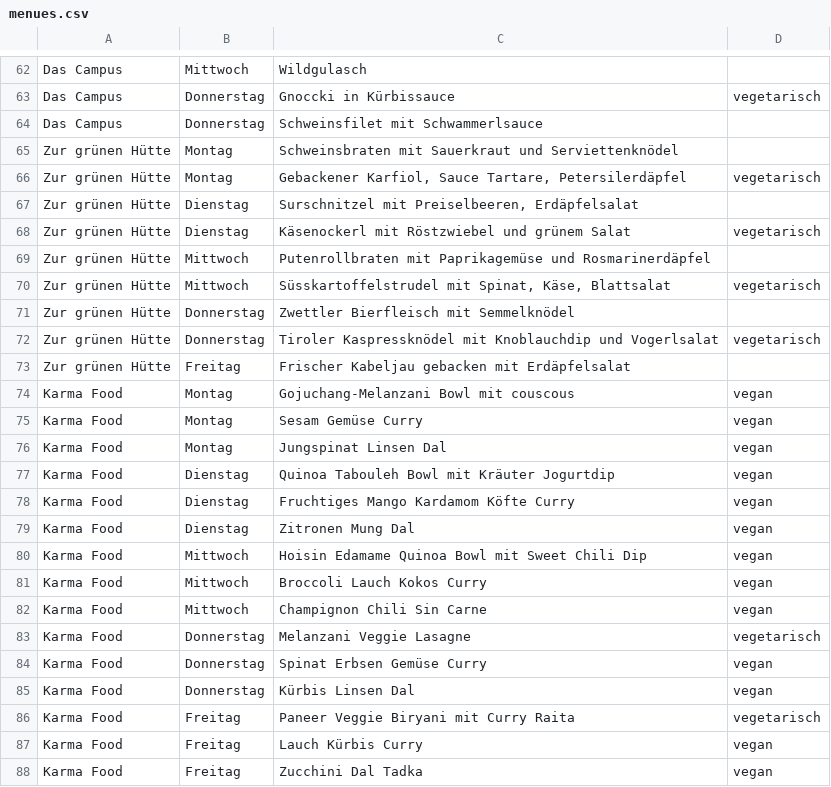
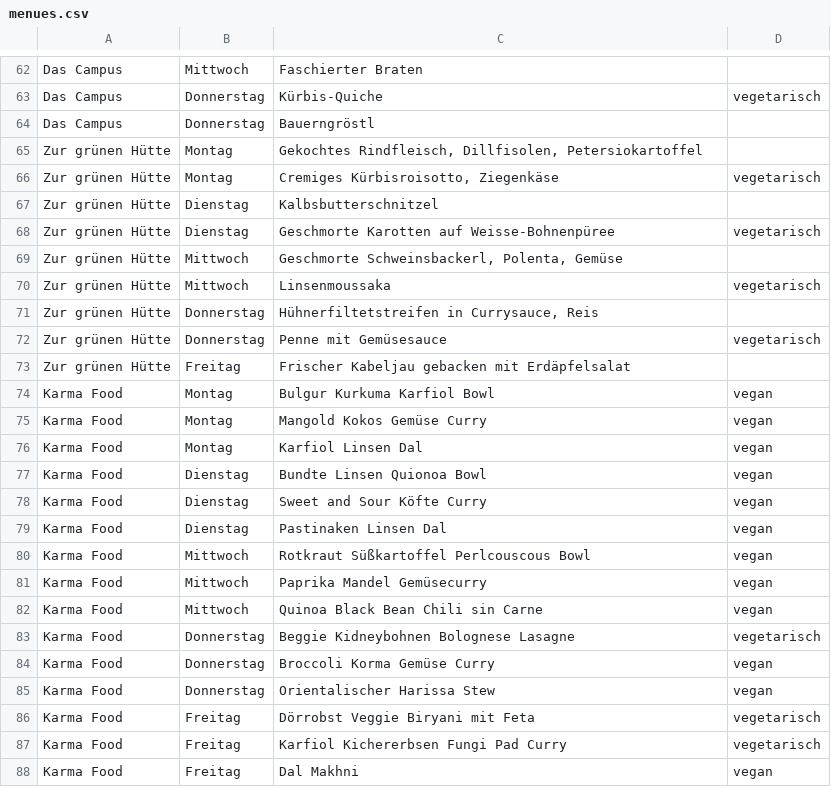
Before and after one commit to ClaraHimmelbauer/mittagsmenue_wu, a CSV file: data/menues.csv, drawn as a sheet; only a part is shown, gaps mark what is left out; the diff covers the shown part only; the diff names each change by its address in the sheet, - before the commit and + after, or states it on an @@ line.

```diff
--- a/data/menues.csv
+++ b/data/menues.csv
-C62: Wildgulasch
+C62: Faschierter Braten
-C63: Gnoccki in Kürbissauce
+C63: Kürbis-Quiche
-C64: Schweinsfilet mit Schwammerlsauce
+C64: Bauerngröstl
-C65: Schweinsbraten mit Sauerkraut und Serviettenknödel
+C65: Gekochtes Rindfleisch, Dillfisolen, Petersiokartoffel
-C66: Gebackener Karfiol, Sauce Tartare, Petersilerdäpfel
+C66: Cremiges Kürbisroisotto, Ziegenkäse
-C67: Surschnitzel mit Preiselbeeren, Erdäpfelsalat
+C67: Kalbsbutterschnitzel
-C68: Käsenockerl mit Röstzwiebel und grünem Salat
+C68: Geschmorte Karotten auf Weisse-Bohnenpüree
-C69: Putenrollbraten mit Paprikagemüse und Rosmarinerdäpfel
+C69: Geschmorte Schweinsbackerl, Polenta, Gemüse
-C70: Süsskartoffelstrudel mit Spinat, Käse, Blattsalat
+C70: Linsenmoussaka
-C71: Zwettler Bierfleisch mit Semmelknödel
+C71: Hühnerfiltetstreifen in Currysauce, Reis
-C72: Tiroler Kaspressknödel mit Knoblauchdip und Vogerlsalat
+C72: Penne mit Gemüsesauce
-C74: Gojuchang-Melanzani Bowl mit couscous
+C74: Bulgur Kurkuma Karfiol Bowl
-C75: Sesam Gemüse Curry
+C75: Mangold Kokos Gemüse Curry
-C76: Jungspinat Linsen Dal
+C76: Karfiol Linsen Dal
-C77: Quinoa Tabouleh Bowl mit Kräuter Jogurtdip
+C77: Bundte Linsen Quionoa Bowl
-C78: Fruchtiges Mango Kardamom Köfte Curry
+C78: Sweet and Sour Köfte Curry
-C79: Zitronen Mung Dal
+C79: Pastinaken Linsen Dal
-C80: Hoisin Edamame Quinoa Bowl mit Sweet Chili Dip
+C80: Rotkraut Süßkartoffel Perlcouscous Bowl
-C81: Broccoli Lauch Kokos Curry
+C81: Paprika Mandel Gemüsecurry
-C82: Champignon Chili Sin Carne
+C82: Quinoa Black Bean Chili sin Carne
-C83: Melanzani Veggie Lasagne
+C83: Beggie Kidneybohnen Bolognese Lasagne
-C84: Spinat Erbsen Gemüse Curry
+C84: Broccoli Korma Gemüse Curry
-C85: Kürbis Linsen Dal
+C85: Orientalischer Harissa Stew
-C86: Paneer Veggie Biryani mit Curry Raita
+C86: Dörrobst Veggie Biryani mit Feta
-C87: Lauch Kürbis Curry
+C87: Karfiol Kichererbsen Fungi Pad Curry
-D87: vegan
+D87: vegetarisch
-C88: Zucchini Dal Tadka
+C88: Dal Makhni
```
Also changed, not shown: 59 edited cells elsewhere in this file.
